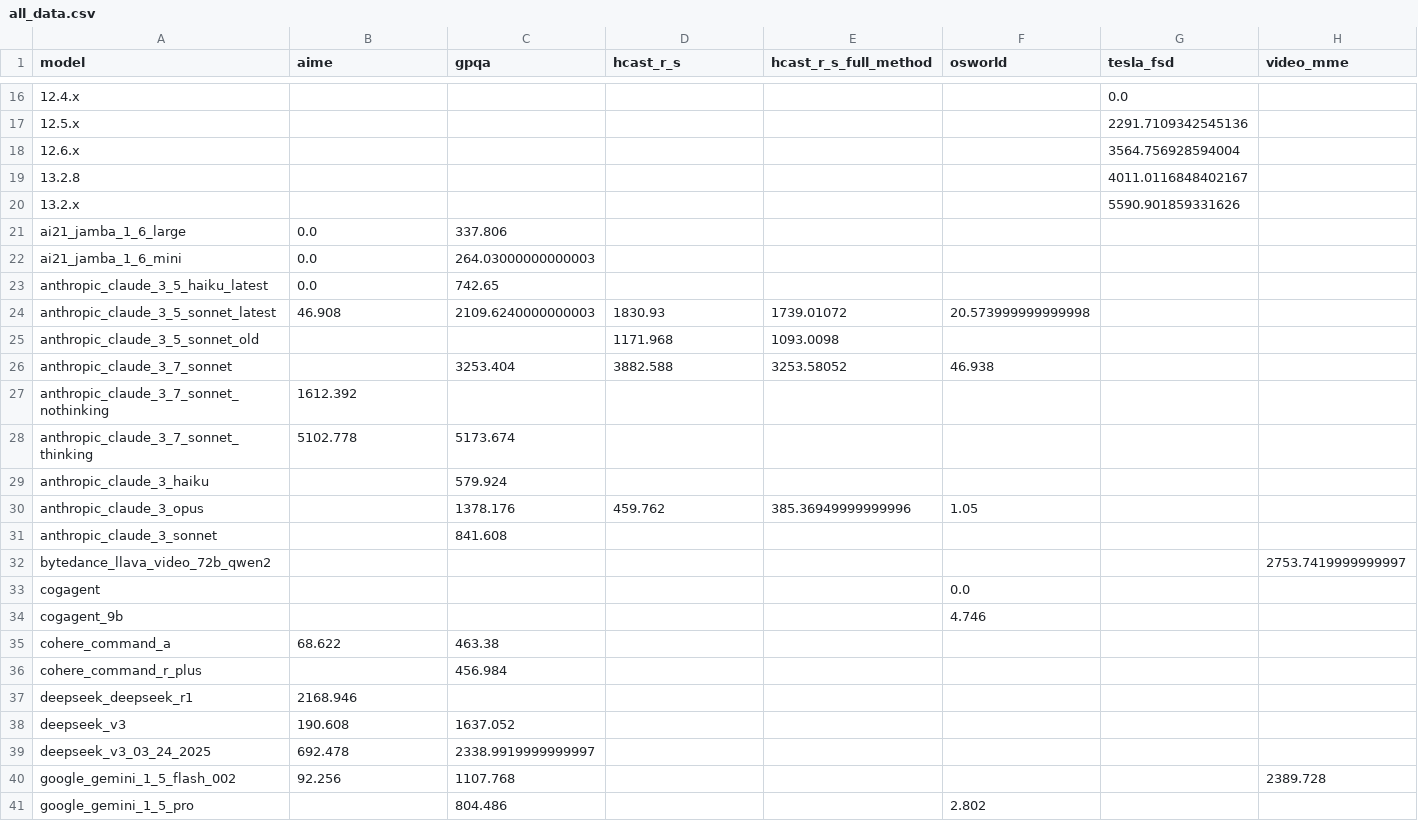
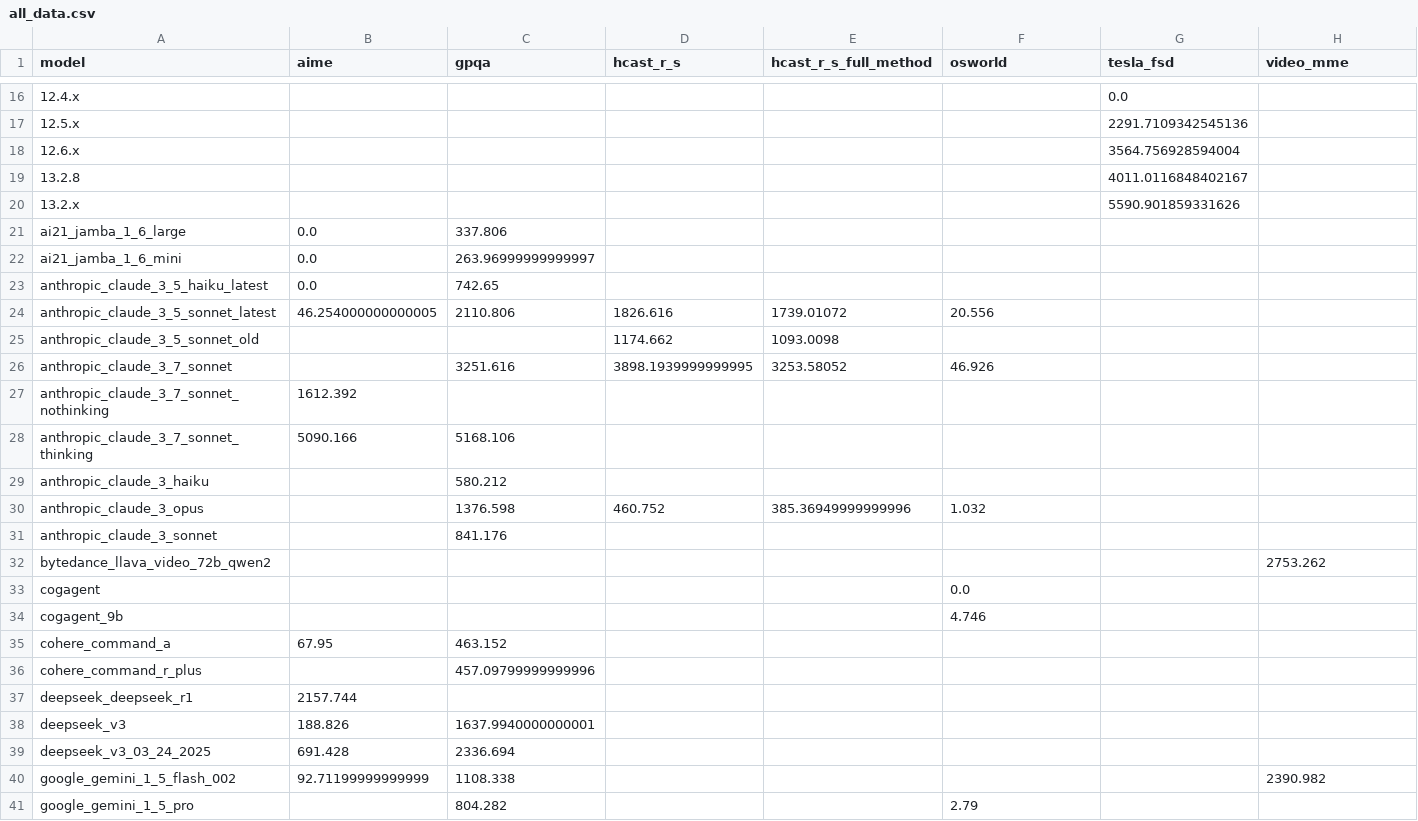
Before and after one commit to METR/cross-domain-horizon, a CSV file: data/all_data.csv, drawn as a sheet; only a part is shown, gaps mark what is left out; the diff covers the shown part only; the diff names each change by its address in the sheet, - before the commit and + after, or states it on an @@ line.

```diff
--- a/data/all_data.csv
+++ b/data/all_data.csv
-C22 (gpqa): 264.03000000000003
+C22 (gpqa): 263.96999999999997
-B24 (aime): 46.908
+B24 (aime): 46.254000000000005
-C24 (gpqa): 2109.6240000000003
+C24 (gpqa): 2110.806
-D24 (hcast_r_s): 1830.93
+D24 (hcast_r_s): 1826.616
-F24 (osworld): 20.573999999999998
+F24 (osworld): 20.556
-D25 (hcast_r_s): 1171.968
+D25 (hcast_r_s): 1174.662
-C26 (gpqa): 3253.404
+C26 (gpqa): 3251.616
-D26 (hcast_r_s): 3882.588
+D26 (hcast_r_s): 3898.1939999999995
-F26 (osworld): 46.938
+F26 (osworld): 46.926
-B28 (aime): 5102.778
+B28 (aime): 5090.166
-C28 (gpqa): 5173.674
+C28 (gpqa): 5168.106
-C29 (gpqa): 579.924
+C29 (gpqa): 580.212
-C30 (gpqa): 1378.176
+C30 (gpqa): 1376.598
-D30 (hcast_r_s): 459.762
+D30 (hcast_r_s): 460.752
-F30 (osworld): 1.05
+F30 (osworld): 1.032
-C31 (gpqa): 841.608
+C31 (gpqa): 841.176
-H32 (video_mme): 2753.7419999999997
+H32 (video_mme): 2753.262
-B35 (aime): 68.622
+B35 (aime): 67.95
-C35 (gpqa): 463.38
+C35 (gpqa): 463.152
-C36 (gpqa): 456.984
+C36 (gpqa): 457.09799999999996
-B37 (aime): 2168.946
+B37 (aime): 2157.744
-B38 (aime): 190.608
+B38 (aime): 188.826
-C38 (gpqa): 1637.052
+C38 (gpqa): 1637.9940000000001
-B39 (aime): 692.478
+B39 (aime): 691.428
-C39 (gpqa): 2338.9919999999997
+C39 (gpqa): 2336.694
-B40 (aime): 92.256
+B40 (aime): 92.71199999999999
-C40 (gpqa): 1107.768
+C40 (gpqa): 1108.338
-H40 (video_mme): 2389.728
+H40 (video_mme): 2390.982
-C41 (gpqa): 804.486
+C41 (gpqa): 804.282
-F41 (osworld): 2.802
+F41 (osworld): 2.79
```
Also changed, not shown: 55 edited cells elsewhere in this file, data/horizons/aime.csv, data/horizons/gpqa.csv, 8 other files.
